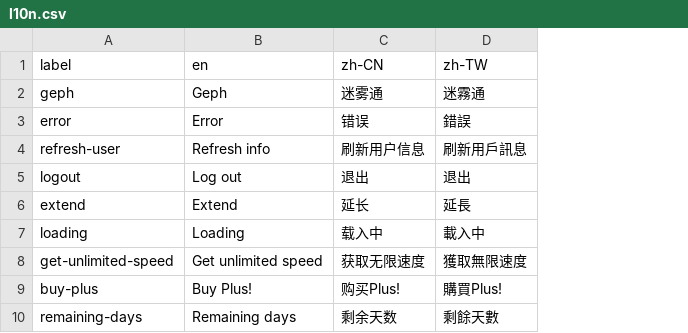
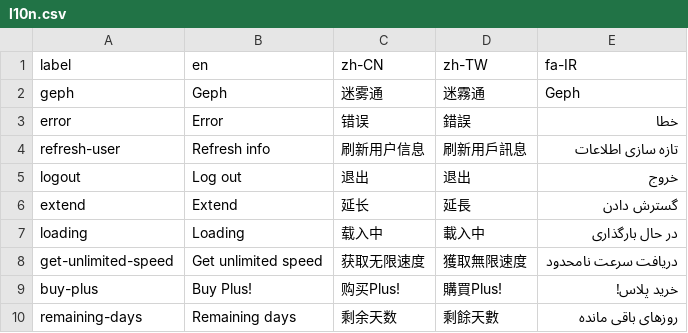
Before and after one commit to geph-official/gephgui, a CSV file: src/lib/l10n.csv, drawn as a sheet; only a part is shown; the diff names each change by its address in the sheet, - before the commit and + after, or states it on an @@ line.

Commit message:
working persian translation

```diff
--- a/src/lib/l10n.csv
+++ b/src/lib/l10n.csv
+column E (fa-IR), rows 2-10: Geph | خطا | تازه سازی اطلاعات | خروج | گسترش دادن | در حال بارگذاری | دریافت سرعت نامحدود | خرید پلاس! | روزهای باقی مانده
```
Also changed, not shown: 12 other files.
